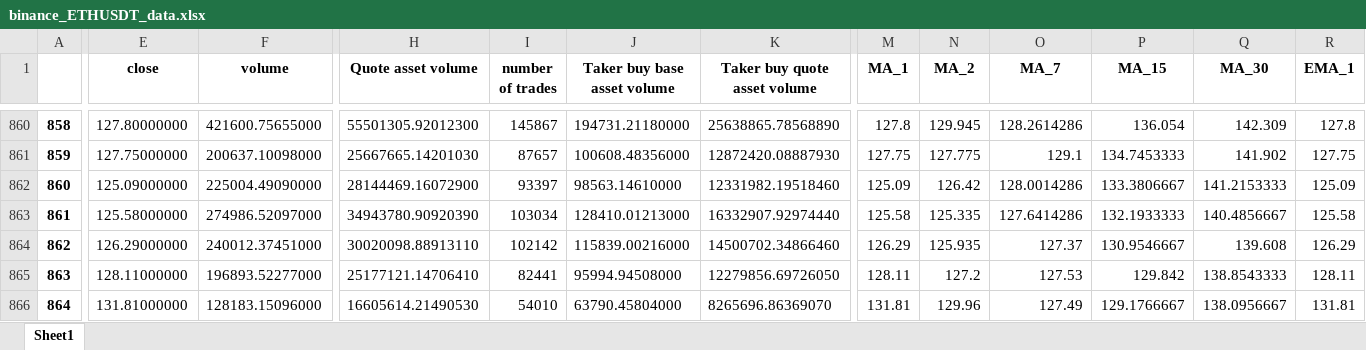
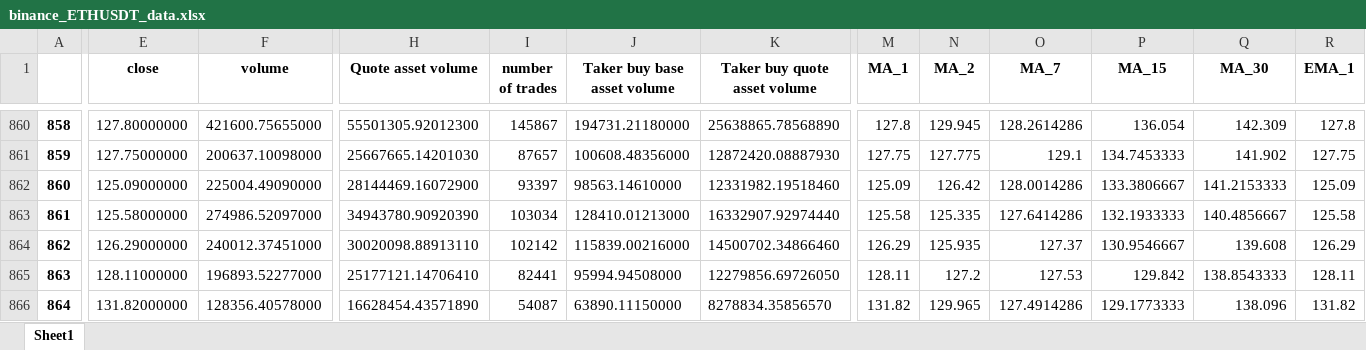
Before and after one commit to SeanHung06/BINANCE_12, an Excel workbook: binance_ETHUSDT_data.xlsx, sheet Sheet1, drawn as a sheet; only a part is shown, gaps mark what is left out; values as stored, in another font and other column widths than the file's, no borders; the diff covers the shown part only; the diff names each change by its address in the sheet, - before the commit and + after, or states it on an @@ line.

Commit message:
modified:   binance_ETHUSDT_data.csv 	modified:   binance_ETHUSDT_data.xlsx 	modified:   log 	modified:   trade_details.csv 	modified:   trades_df.csv

```diff
--- a/binance_ETHUSDT_data.xlsx (sheet Sheet1)
+++ b/binance_ETHUSDT_data.xlsx (sheet Sheet1)
-E866 (close): 131.81000000
+E866 (close): 131.82000000
-F866 (volume): 128183.15096000
+F866 (volume): 128356.40578000
-H866 (Quote asset volume): 16605614.21490530
+H866 (Quote asset volume): 16628454.43571890
-I866 (number of trades): 54010
+I866 (number of trades): 54087
-J866 (Taker buy base asset volume): 63790.45804000
+J866 (Taker buy base asset volume): 63890.11150000
-K866 (Taker buy quote asset volume): 8265696.86369070
+K866 (Taker buy quote asset volume): 8278834.35856570
-M866 (MA_1): 131.81
+M866 (MA_1): 131.82
-N866 (MA_2): 129.96
+N866 (MA_2): 129.965
-O866 (MA_7): 127.49
+O866 (MA_7): 127.4914286
-P866 (MA_15): 129.1766667
+P866 (MA_15): 129.1773333
-Q866 (MA_30): 138.0956667
+Q866 (MA_30): 138.096
-R866 (EMA_1): 131.81
+R866 (EMA_1): 131.82
```
Also changed, not shown: 6 edited cells elsewhere in this sheet, 4 other files.
